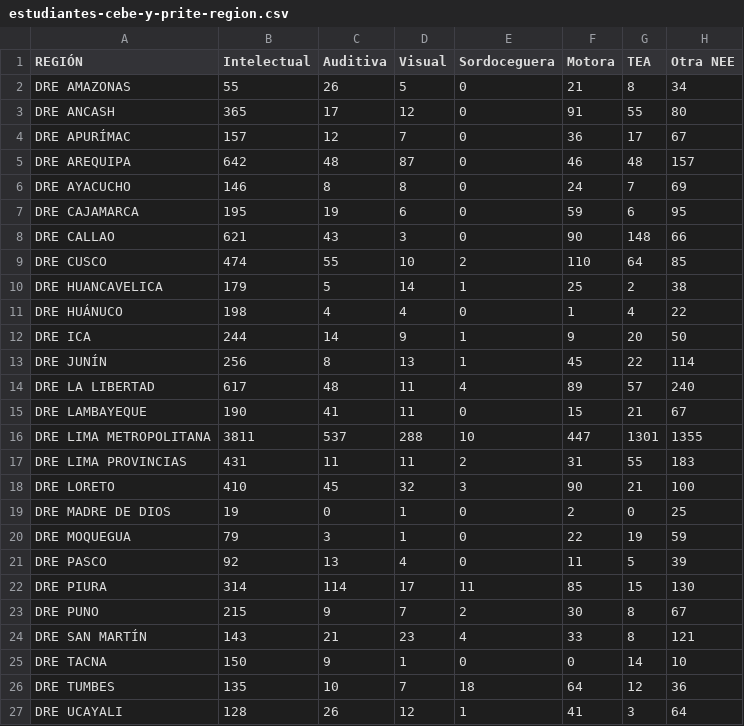
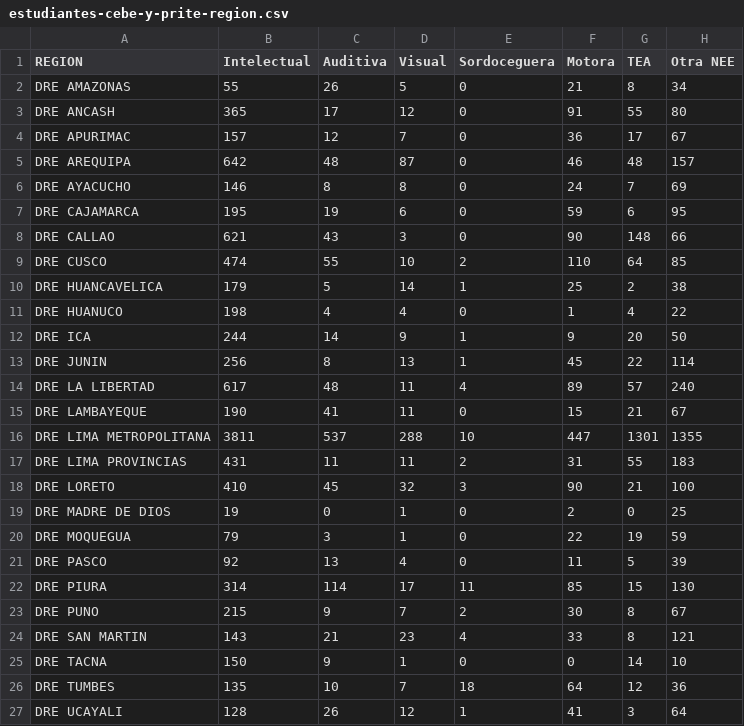
Before and after one commit to MarcoPradoDev/WS7A-k-Means, a CSV file: data/estudiantes-cebe-y-prite-region.csv, drawn as a sheet; the diff names each change by its address in the sheet, - before the commit and + after, or states it on an @@ line.

Commit message:
correction excel

```diff
--- a/data/estudiantes-cebe-y-prite-region.csv
+++ b/data/estudiantes-cebe-y-prite-region.csv
-A1: REGIÓN
+A1: REGION
-A4 (REGION): DRE APURÍMAC
+A4 (REGION): DRE APURIMAC
-A11 (REGION): DRE HUÁNUCO
+A11 (REGION): DRE HUANUCO
-A13 (REGION): DRE JUNÍN
+A13 (REGION): DRE JUNIN
-A24 (REGION): DRE SAN MARTÍN
+A24 (REGION): DRE SAN MARTIN
```
